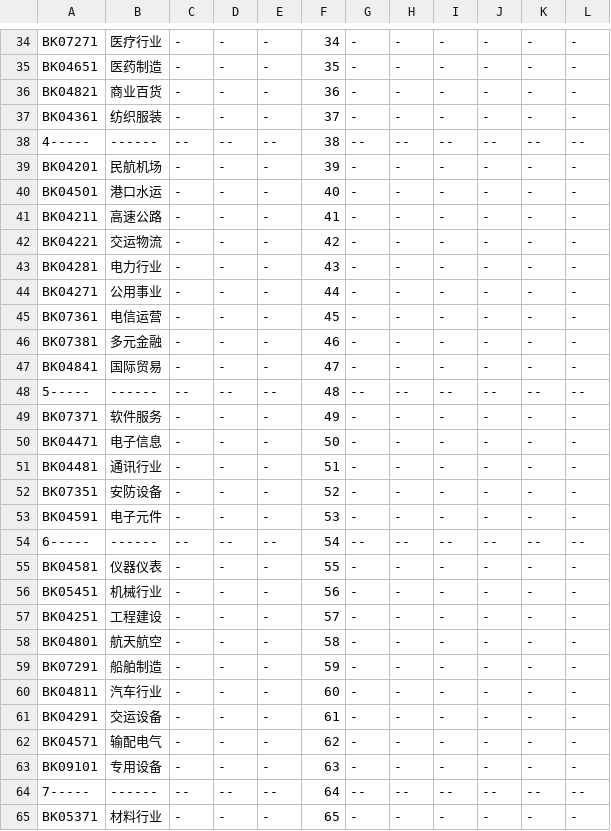
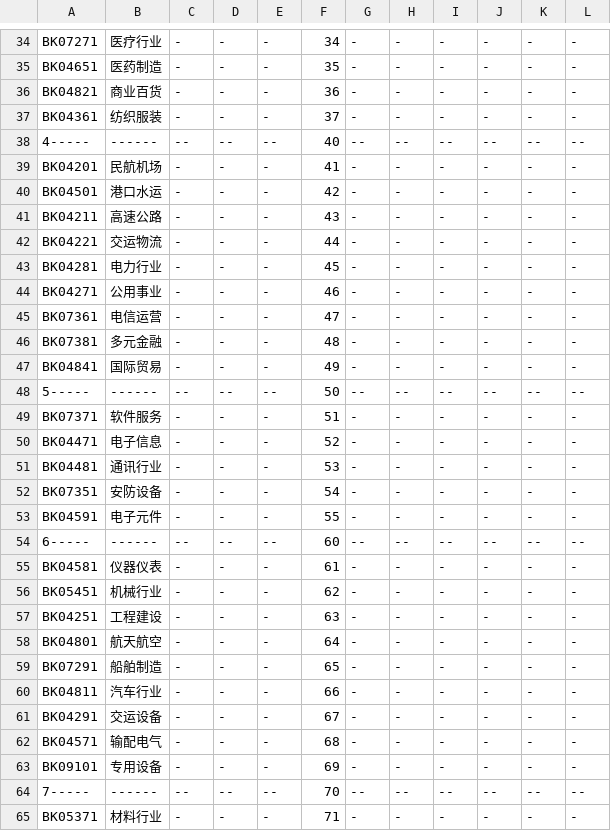
Before and after one commit to draapho/CapitalData, a CSV file: _para/blocks_bk.csv, drawn as a sheet; only a part is shown, gaps mark what is left out; the diff covers the shown part only.

```diff
--- a/_para/blocks_bk.csv
+++ b/_para/blocks_bk.csv
@@ -37,29 +37,29 @@ BK04821,商业百货,-,-,-,36,-,-,-,-,-,-
 BK04361,纺织服装,-,-,-,37,-,-,-,-,-,-
-4-----,------,--,--,--,38,--,--,--,--,--,--
-BK04201,民航机场,-,-,-,39,-,-,-,-,-,-
-BK04501,港口水运,-,-,-,40,-,-,-,-,-,-
-BK04211,高速公路,-,-,-,41,-,-,-,-,-,-
-BK04221,交运物流,-,-,-,42,-,-,-,-,-,-
-BK04281,电力行业,-,-,-,43,-,-,-,-,-,-
-BK04271,公用事业,-,-,-,44,-,-,-,-,-,-
-BK07361,电信运营,-,-,-,45,-,-,-,-,-,-
-BK07381,多元金融,-,-,-,46,-,-,-,-,-,-
-BK04841,国际贸易,-,-,-,47,-,-,-,-,-,-
-5-----,------,--,--,--,48,--,--,--,--,--,--
-BK07371,软件服务,-,-,-,49,-,-,-,-,-,-
-BK04471,电子信息,-,-,-,50,-,-,-,-,-,-
-BK04481,通讯行业,-,-,-,51,-,-,-,-,-,-
-BK07351,安防设备,-,-,-,52,-,-,-,-,-,-
-BK04591,电子元件,-,-,-,53,-,-,-,-,-,-
-6-----,------,--,--,--,54,--,--,--,--,--,--
-BK04581,仪器仪表,-,-,-,55,-,-,-,-,-,-
-BK05451,机械行业,-,-,-,56,-,-,-,-,-,-
-BK04251,工程建设,-,-,-,57,-,-,-,-,-,-
-BK04801,航天航空,-,-,-,58,-,-,-,-,-,-
-BK07291,船舶制造,-,-,-,59,-,-,-,-,-,-
-BK04811,汽车行业,-,-,-,60,-,-,-,-,-,-
-BK04291,交运设备,-,-,-,61,-,-,-,-,-,-
-BK04571,输配电气,-,-,-,62,-,-,-,-,-,-
-BK09101,专用设备,-,-,-,63,-,-,-,-,-,-
-7-----,------,--,--,--,64,--,--,--,--,--,--
-BK05371,材料行业,-,-,-,65,-,-,-,-,-,-
+4-----,------,--,--,--,40,--,--,--,--,--,--
+BK04201,民航机场,-,-,-,41,-,-,-,-,-,-
+BK04501,港口水运,-,-,-,42,-,-,-,-,-,-
+BK04211,高速公路,-,-,-,43,-,-,-,-,-,-
+BK04221,交运物流,-,-,-,44,-,-,-,-,-,-
+BK04281,电力行业,-,-,-,45,-,-,-,-,-,-
+BK04271,公用事业,-,-,-,46,-,-,-,-,-,-
+BK07361,电信运营,-,-,-,47,-,-,-,-,-,-
+BK07381,多元金融,-,-,-,48,-,-,-,-,-,-
+BK04841,国际贸易,-,-,-,49,-,-,-,-,-,-
+5-----,------,--,--,--,50,--,--,--,--,--,--
+BK07371,软件服务,-,-,-,51,-,-,-,-,-,-
+BK04471,电子信息,-,-,-,52,-,-,-,-,-,-
+BK04481,通讯行业,-,-,-,53,-,-,-,-,-,-
+BK07351,安防设备,-,-,-,54,-,-,-,-,-,-
+BK04591,电子元件,-,-,-,55,-,-,-,-,-,-
+6-----,------,--,--,--,60,--,--,--,--,--,--
+BK04581,仪器仪表,-,-,-,61,-,-,-,-,-,-
+BK05451,机械行业,-,-,-,62,-,-,-,-,-,-
+BK04251,工程建设,-,-,-,63,-,-,-,-,-,-
+BK04801,航天航空,-,-,-,64,-,-,-,-,-,-
+BK07291,船舶制造,-,-,-,65,-,-,-,-,-,-
+BK04811,汽车行业,-,-,-,66,-,-,-,-,-,-
+BK04291,交运设备,-,-,-,67,-,-,-,-,-,-
+BK04571,输配电气,-,-,-,68,-,-,-,-,-,-
+BK09101,专用设备,-,-,-,69,-,-,-,-,-,-
+7-----,------,--,--,--,70,--,--,--,--,--,--
+BK05371,材料行业,-,-,-,71,-,-,-,-,-,-
```
Also changed, not shown: 42 edited cells elsewhere in this file, _para/blocks.csv, 8 other files.
